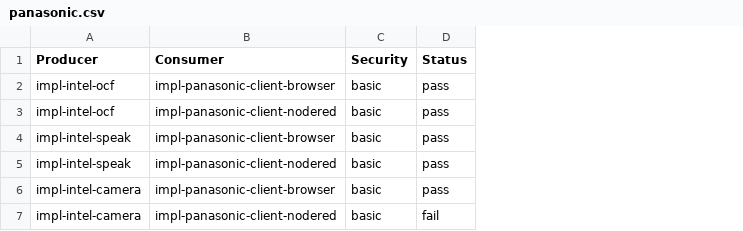
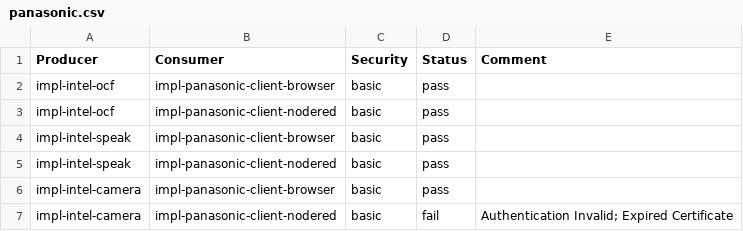
Before and after one commit to w3c/wot-thing-description, a CSV file: testing/inputs/interop/panasonic.csv, drawn as a sheet; the diff names each change by its address in the sheet, - before the commit and + after, or states it on an @@ line.

Commit message:
Update panasonic.csv

```diff
--- a/testing/inputs/interop/panasonic.csv
+++ b/testing/inputs/interop/panasonic.csv
+column E (Comment), row 7: Authentication Invalid; Expired Certificate
```
